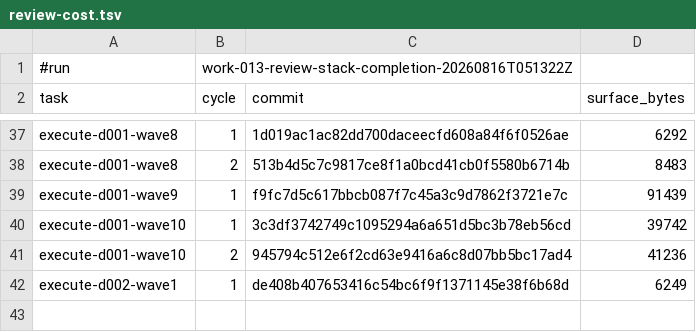
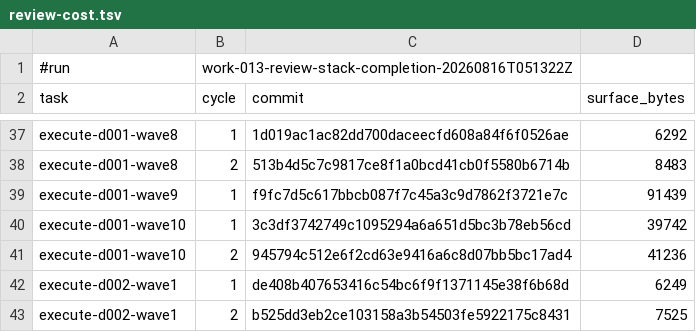
Before and after one commit to AndreVianna/aid-methodology, a TSV file: .aid/works/work-013-review-stack-completion/review-cost.tsv, drawn as a sheet; only a part is shown, gaps mark what is left out.

```diff
--- a/.aid/works/work-013-review-stack-completion/review-cost.tsv
+++ b/.aid/works/work-013-review-stack-completion/review-cost.tsv
@@ -42 +42,2 @@ execute-d001-wave10	2	945794c512e6f2cd63e9416a6c8d07bb5bc17ad4	41236
 execute-d002-wave1	1	de408b407653416c54bc6f9f1371145e38f6b68d	6249
+execute-d002-wave1	2	b525dd3eb2ce103158a3b54503fe5922175c8431	7525
```
Also changed, not shown: 3 other files.
